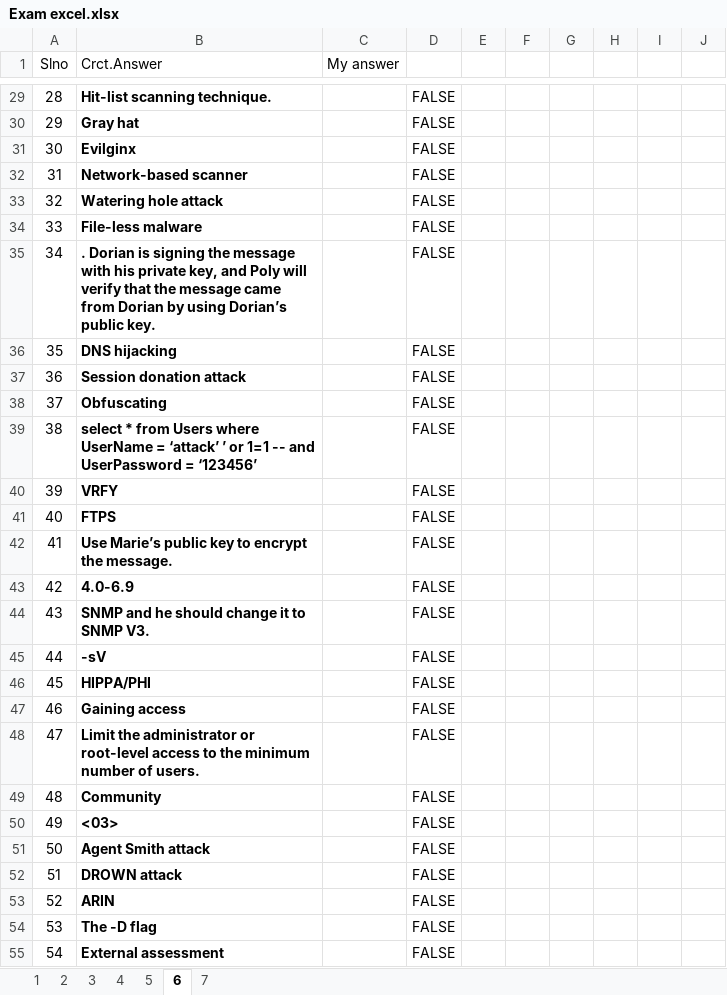
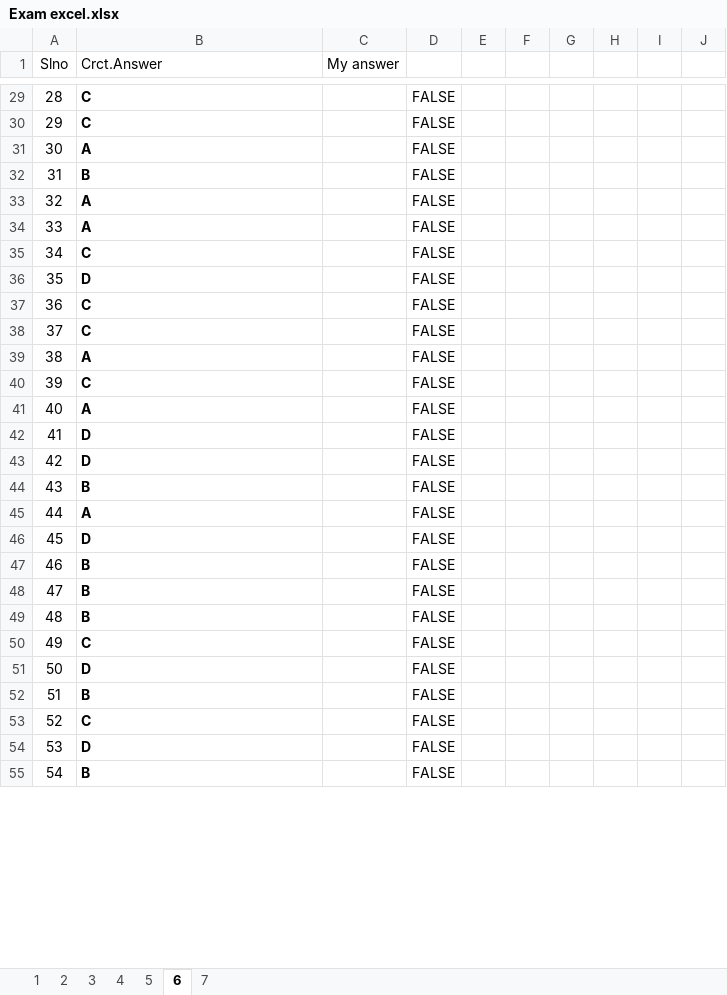
Before and after one commit to 20nishad/CEH, an Excel workbook: Exam excel.xlsx, sheet 6, drawn as a sheet; only a part is shown, gaps mark what is left out; values as stored, in another font and other column widths than the file's, no borders; the diff covers the shown part only; the diff names each change by its address in the sheet, - before the commit and + after, or states it on an @@ line.

```diff
--- a/Exam excel.xlsx (sheet 6)
+++ b/Exam excel.xlsx (sheet 6)
-B29 (Crct.Answer): Hit-list scanning technique.
+B29 (Crct.Answer): C
-B30 (Crct.Answer): Gray hat
+B30 (Crct.Answer): C
-B31 (Crct.Answer): Evilginx
+B31 (Crct.Answer): A
-B32 (Crct.Answer): Network-based scanner
+B32 (Crct.Answer): B
-B33 (Crct.Answer): Watering hole attack
+B33 (Crct.Answer): A
-B34 (Crct.Answer): File-less malware
+B34 (Crct.Answer): A
-B35 (Crct.Answer): . Dorian is signing the message with his private key, and Poly will verify that the message came from Dorian by using Dorian’s public key.
+B35 (Crct.Answer): C
-B36 (Crct.Answer): DNS hijacking
+B36 (Crct.Answer): D
-B37 (Crct.Answer): Session donation attack
+B37 (Crct.Answer): C
-B38 (Crct.Answer): Obfuscating
+B38 (Crct.Answer): C
-B39 (Crct.Answer): select * from Users where UserName = ‘attack’ ’ or 1=1 -- and UserPassword = ‘123456’
+B39 (Crct.Answer): A
-B40 (Crct.Answer): VRFY
+B40 (Crct.Answer): C
-B41 (Crct.Answer): FTPS
+B41 (Crct.Answer): A
-B42 (Crct.Answer): Use Marie’s public key to encrypt the message.
+B42 (Crct.Answer): D
-B43 (Crct.Answer): 4.0-6.9
+B43 (Crct.Answer): D
-B44 (Crct.Answer): SNMP and he should change it to SNMP V3.
+B44 (Crct.Answer): B
-B45 (Crct.Answer): -sV
+B45 (Crct.Answer): A
-B46 (Crct.Answer): HIPPA/PHI
+B46 (Crct.Answer): D
-B47 (Crct.Answer): Gaining access
+B47 (Crct.Answer): B
-B48 (Crct.Answer): Limit the administrator or root-level access to the minimum number of users.
+B48 (Crct.Answer): B
-B49 (Crct.Answer): Community
+B49 (Crct.Answer): B
-B50 (Crct.Answer): <03>
+B50 (Crct.Answer): C
-B51 (Crct.Answer): Agent Smith attack
+B51 (Crct.Answer): D
-B52 (Crct.Answer): DROWN attack
+B52 (Crct.Answer): B
-B53 (Crct.Answer): ARIN
+B53 (Crct.Answer): C
-B54 (Crct.Answer): The -D flag
+B54 (Crct.Answer): D
-B55 (Crct.Answer): External assessment
+B55 (Crct.Answer): B
```
Also changed, not shown: 282 edited cells elsewhere in this sheet.
